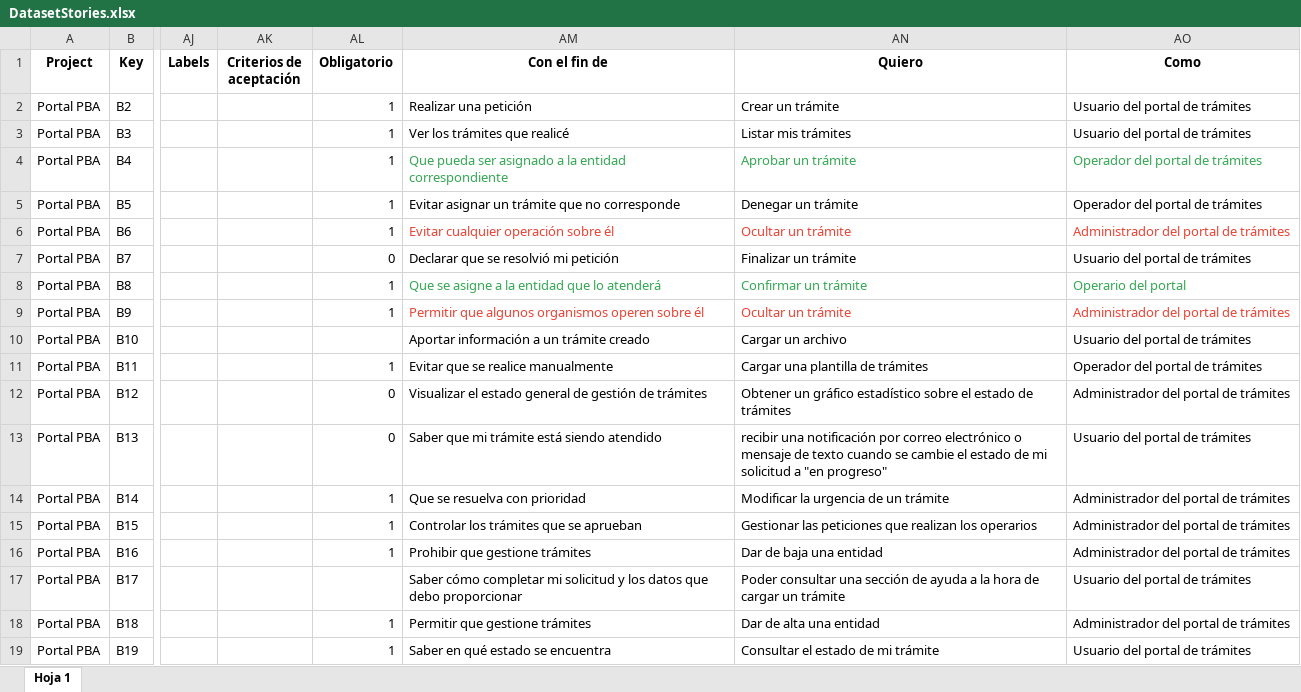
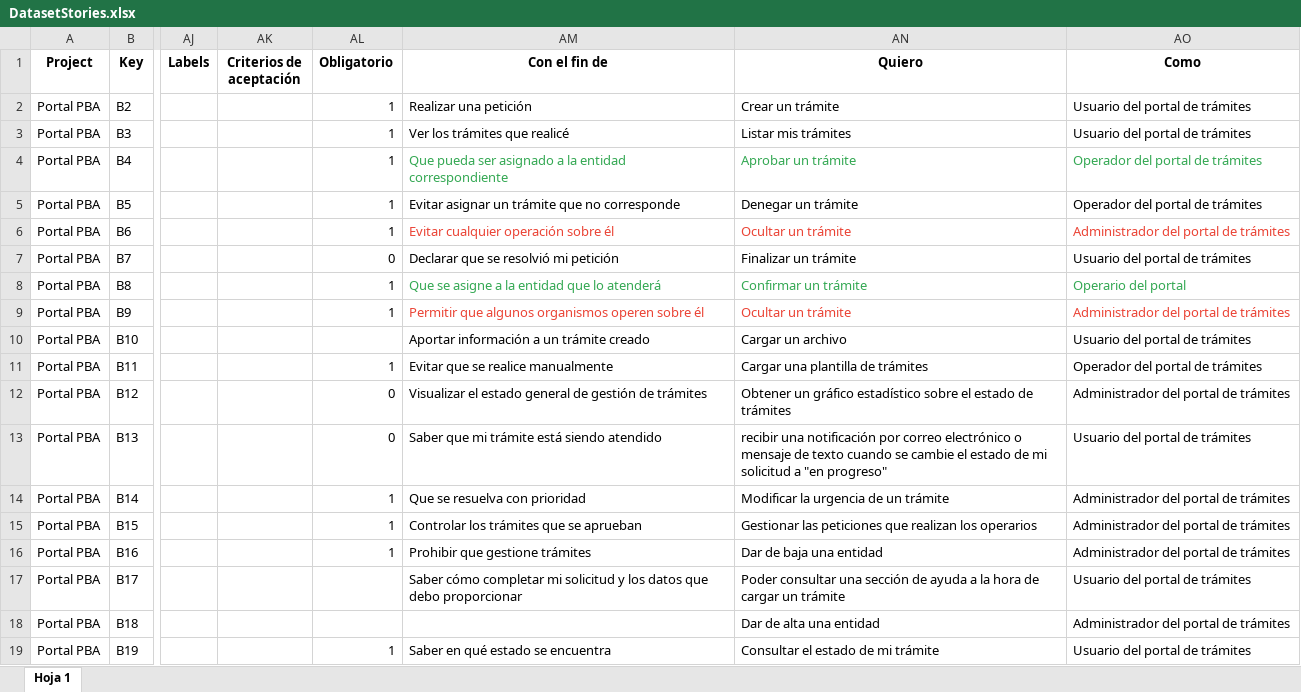
Before and after one commit to tanevitch/SHACL4J, an Excel workbook: data/DatasetStories.xlsx, sheet Hoja 1, drawn as a sheet; only a part is shown, gaps mark what is left out; values as stored, in another font and other column widths than the file's, no borders; conditional formats not drawn; the diff names each change by its address in the sheet, - before the commit and + after, or states it on an @@ line.

```diff
--- a/data/DatasetStories.xlsx (sheet Hoja 1)
+++ b/data/DatasetStories.xlsx (sheet Hoja 1)
-AL18 (Obligatorio): 1
+AL18 (Obligatorio): (empty)
-AM18 (Con el fin de): Permitir que gestione trámites
+AM18 (Con el fin de): (empty)
```
Also changed, not shown: 4 other files.
